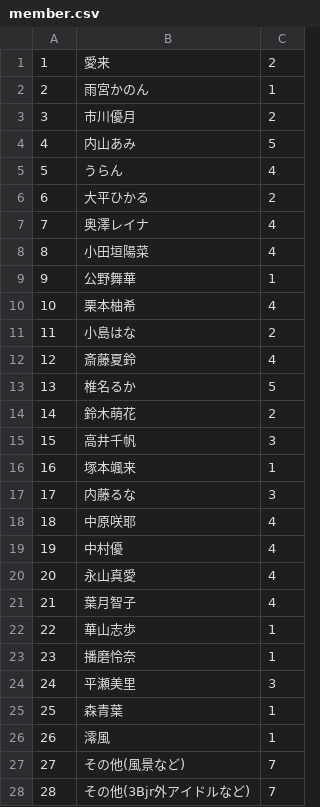
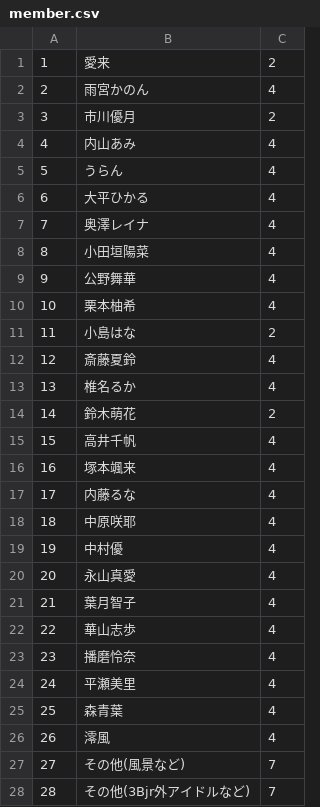
Before and after one commit to schwarzritter09/sanbee-blog-photo, a CSV file: db/member.csv, drawn as a sheet; only a part is shown.

Commit message:
Update member.csv
アメフラっシのみ有効にする

```diff
--- a/db/member.csv
+++ b/db/member.csv
@@ -1,10 +1,10 @@
 1,愛来,2
-2,雨宮かのん,1
+2,雨宮かのん,4
 3,市川優月,2
-4,内山あみ,5
+4,内山あみ,4
 5,うらん,4
-6,大平ひかる,2
+6,大平ひかる,4
 7,奥澤レイナ,4
 8,小田垣陽菜,4
-9,公野舞華,1
+9,公野舞華,4
 10,栗本柚希,4
@@ -12,7 +12,7 @@
 12,斎藤夏鈴,4
-13,椎名るか,5
+13,椎名るか,4
 14,鈴木萌花,2
-15,高井千帆,3
-16,塚本颯来,1
-17,内藤るな,3
+15,高井千帆,4
+16,塚本颯来,4
+17,内藤るな,4
 18,中原咲耶,4
@@ -21,7 +21,7 @@
 21,葉月智子,4
-22,華山志歩,1
-23,播磨怜奈,1
-24,平瀬美里,3
-25,森青葉,1
-26,澪風,1
+22,華山志歩,4
+23,播磨怜奈,4
+24,平瀬美里,4
+25,森青葉,4
+26,澪風,4
 27,その他(風景など),7
```
